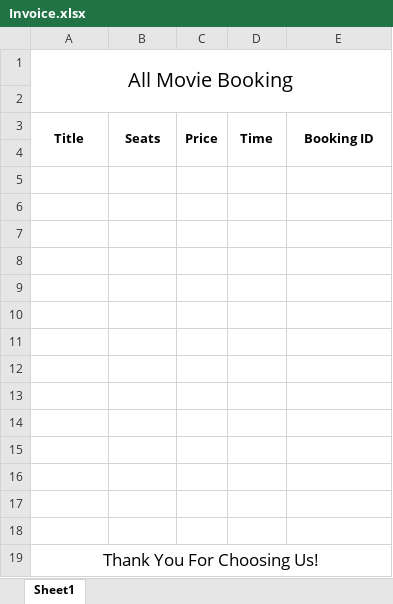
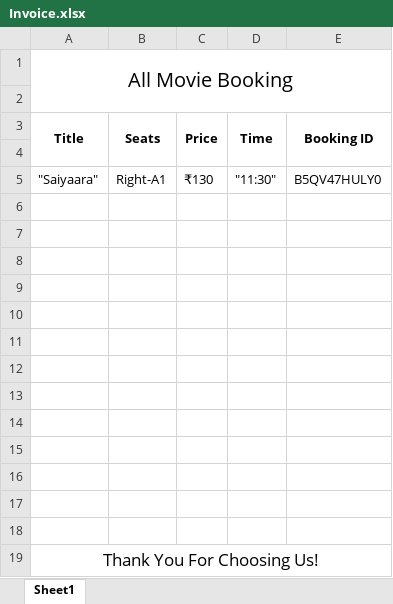
Before and after one commit to sAdityas/Movie-Recommendation, an Excel workbook: backend/Invoice.xlsx, sheet Sheet1, drawn as a sheet; values as stored, in another font and other column widths than the file's, no borders; the diff names each change by its address in the sheet, - before the commit and + after, or states it on an @@ line.

```diff
--- a/backend/Invoice.xlsx (sheet Sheet1)
+++ b/backend/Invoice.xlsx (sheet Sheet1)
-row 5: (empty)
+row 5: "Saiyaara" | Right-A1 | ₹130 | "11:30" | B5QV47HULY0
```
Also changed, not shown: backend/Final_Invoice.xlsx, 11 other files.
